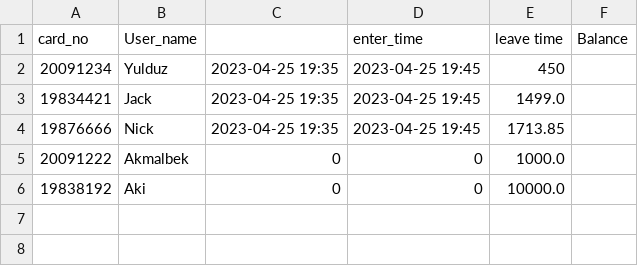
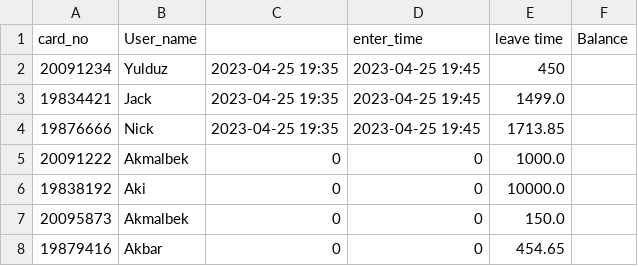
Before and after one commit to Akmalbek09/semester_1, a CSV file: Lesson_33/data_store.csv, drawn as a sheet; the diff names each change by its address in the sheet, - before the commit and + after, or states it on an @@ line.

```diff
--- a/Lesson_33/data_store.csv
+++ b/Lesson_33/data_store.csv
+row 7: 20095873 | Akmalbek | 0 | 0 | 150.0
+row 8: 19879416 | Akbar | 0 | 0 | 454.65
```
Also changed, not shown: Lesson_33/log_data.csv, 2 other files.
